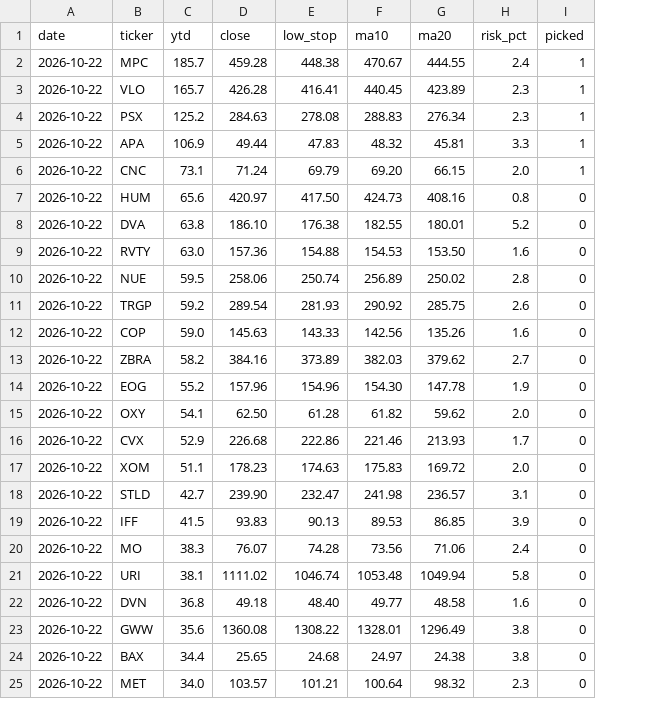
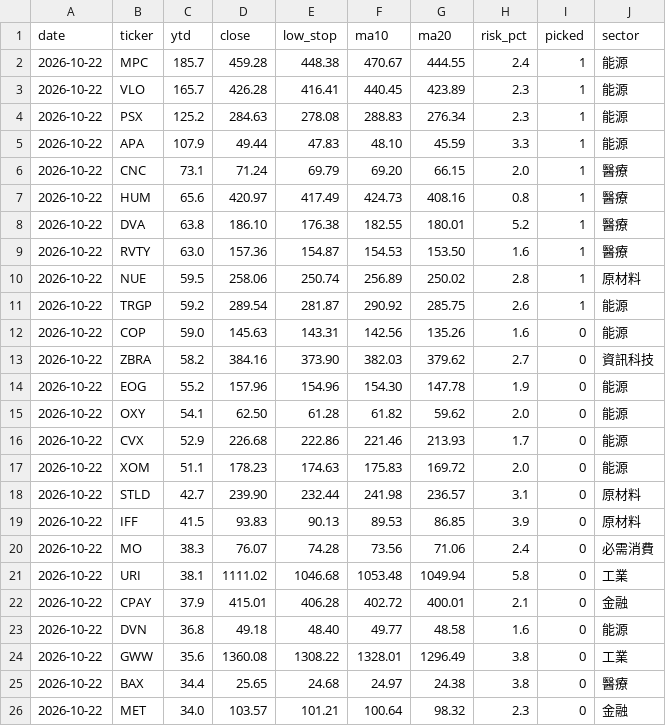
Before and after one commit to MYMarketingandPR/Stock-AI-Bot-v2, a TSV file: paper_log/pullback_signals.tsv, drawn as a sheet; only a part is shown; the diff covers the shown part only; the diff names each change by its address in the sheet, - before the commit and + after, or states it on an @@ line.

```diff
--- a/paper_log/pullback_signals.tsv
+++ b/paper_log/pullback_signals.tsv
+column J (sector), rows 2-21: 能源 | 能源 | 能源 | 能源 | 醫療 | 醫療 | 醫療 | 醫療 | 原材料 | 能源 | 能源 | 資訊科技 | 能源 | 能源 | 能源 | 能源 | 原材料 | 原材料 | 必需消費 | 工業; rows 23-26: 能源 | 工業 | 醫療 | 金融
-C5 (ytd): 106.9
+C5 (ytd): 107.9
-F5 (ma10): 48.32
+F5 (ma10): 48.10
-G5 (ma20): 45.81
+G5 (ma20): 45.59
-E7 (low_stop): 417.50
+E7 (low_stop): 417.49
-I7:I11 (picked): 0
+I7:I11 (picked): 1
-E9 (low_stop): 154.88
+E9 (low_stop): 154.87
-E11 (low_stop): 281.93
+E11 (low_stop): 281.87
-E12 (low_stop): 143.33
+E12 (low_stop): 143.31
-E13 (low_stop): 373.89
+E13 (low_stop): 373.90
-E18 (low_stop): 232.47
+E18 (low_stop): 232.44
-E21 (low_stop): 1046.74
+E21 (low_stop): 1046.68
+row 22: 2026-10-22 | CPAY | 37.9 | 415.01 | 406.28 | 402.72 | 400.01 | 2.1 | 0 | 金融
```
Also changed, not shown: 3 edited cells elsewhere in this file.
